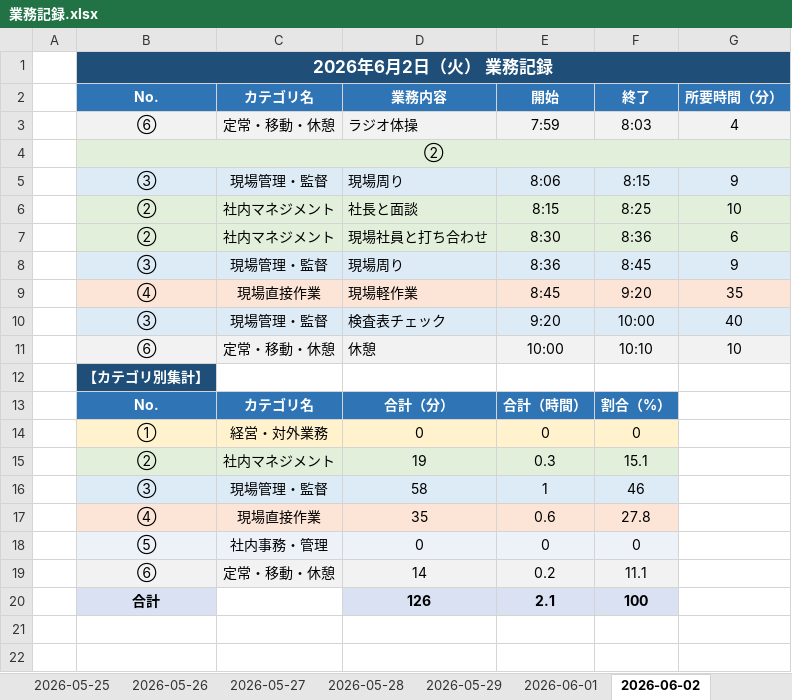
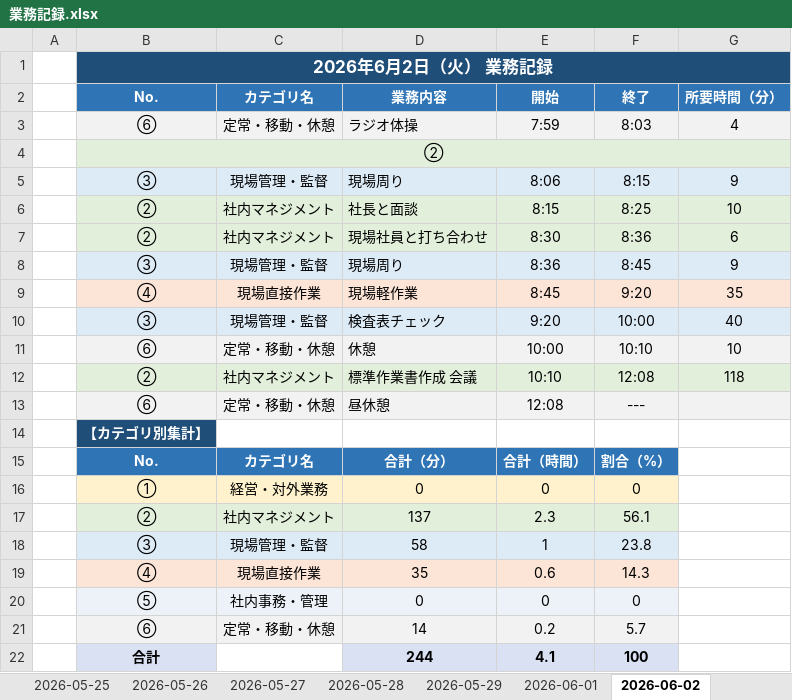
Before and after one commit to mitani38/kanagata-app, an Excel workbook: 業務記録.xlsx, sheet 2026-06-02, drawn as a sheet; values as stored, in another font and other column widths than the file's, no borders; removed rows and columns are numbered as before the commit, all else as after; the diff names each change by its address in the sheet, - before the commit and + after, or states it on an @@ line.

```diff
--- a/業務記録.xlsx (sheet 2026-06-02)
+++ b/業務記録.xlsx (sheet 2026-06-02)
+row 12:  | ② | 社内マネジメント | 標準作業書作成 会議 | 10:10 | 12:08 | 118
+row 13:  | ⑥ | 定常・移動・休憩 | 昼休憩 | 12:08 | ---
-row 15:  | ② | 社内マネジメント | 19 | 0.3 | 15.1
+row 17:  | ② | 社内マネジメント | 137 | 2.3 | 56.1
-F18: 46
+F18: 23.8
-F19: 27.8
+F19: 14.3
-F21: 11.1
+F21: 5.7
-D22: 126
+D22: 244
-E22: 2.1
+E22: 4.1
```
